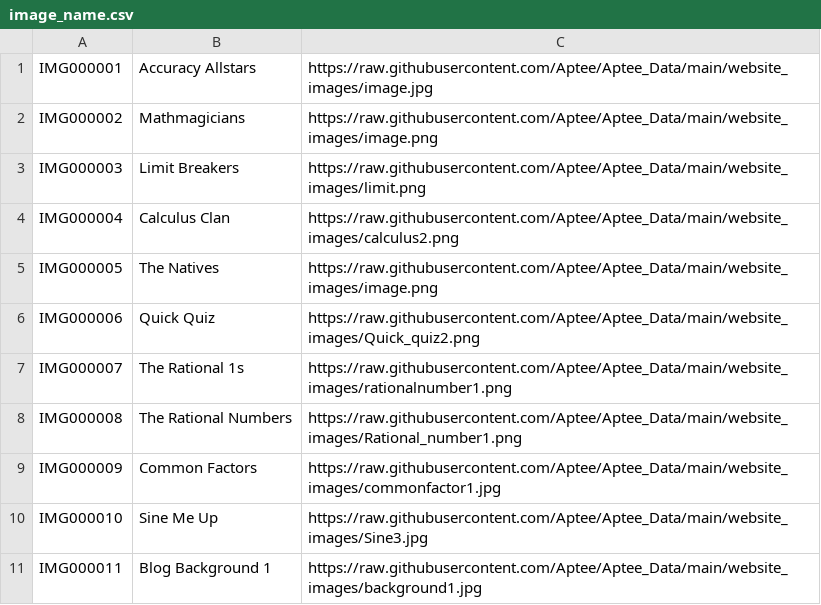
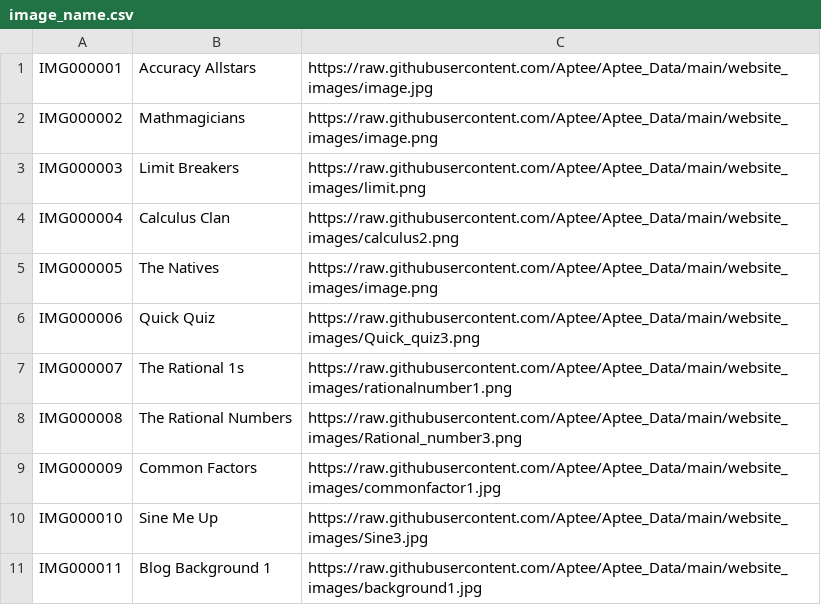
Before and after one commit to Aptee/Aptee_Data, a CSV file: Test_data/image_name.csv, drawn as a sheet; only a part is shown.

Commit message:
Update image_name.csv

```diff
--- a/Test_data/image_name.csv
+++ b/Test_data/image_name.csv
@@ -5,5 +5,5 @@ IMG000004,Calculus Clan,https://raw.githubusercontent.com/Aptee/Aptee_Data/main/
 IMG000005,The Natives,https://raw.githubusercontent.com/Aptee/Aptee_Data/main/website_images/image.png
-IMG000006,Quick Quiz,https://raw.githubusercontent.com/Aptee/Aptee_Data/main/website_images/Quick_quiz2.png
+IMG000006,Quick Quiz,https://raw.githubusercontent.com/Aptee/Aptee_Data/main/website_images/Quick_quiz3.png
 IMG000007,The Rational 1s,https://raw.githubusercontent.com/Aptee/Aptee_Data/main/website_images/rationalnumber1.png
-IMG000008,The Rational Numbers,https://raw.githubusercontent.com/Aptee/Aptee_Data/main/website_images/Rational_number1.png
+IMG000008,The Rational Numbers,https://raw.githubusercontent.com/Aptee/Aptee_Data/main/website_images/Rational_number3.png
 IMG000009,Common Factors,https://raw.githubusercontent.com/Aptee/Aptee_Data/main/website_images/commonfactor1.jpg
```
